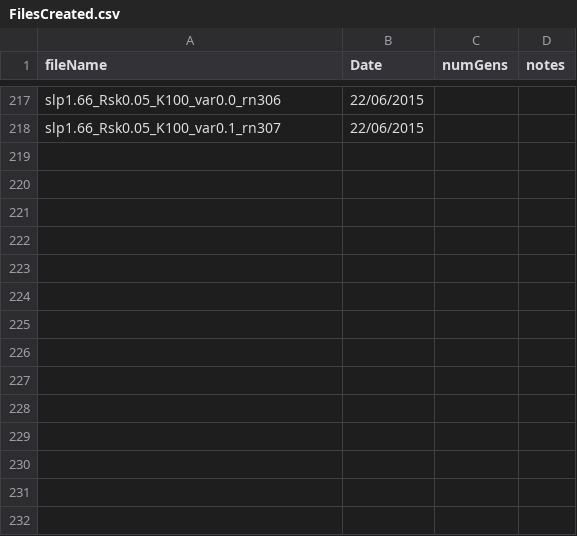
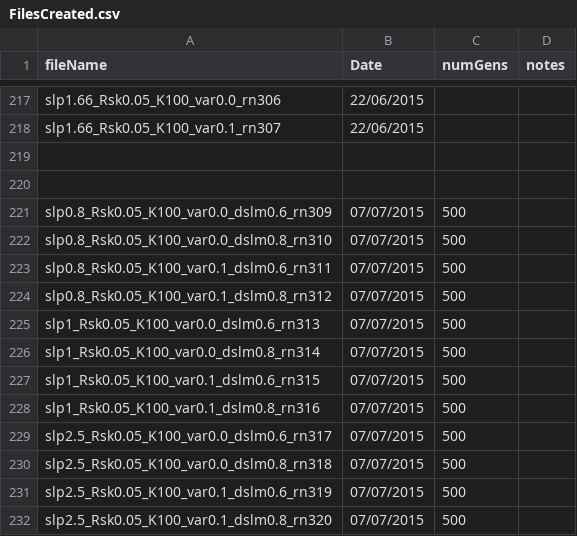
Before and after one commit to ruthubc/ruthubc, a CSV file: PythonDispersal/src/FileMakingAndRun/FilesCreated.csv, drawn as a sheet; only a part is shown, gaps mark what is left out; the diff names each change by its address in the sheet, - before the commit and + after, or states it on an @@ line.

```diff
--- a/PythonDispersal/src/FileMakingAndRun/FilesCreated.csv
+++ b/PythonDispersal/src/FileMakingAndRun/FilesCreated.csv
+row 219: (empty)
+row 220: (empty)
+row 221: slp0.8_Rsk0.05_K100_var0.0_dslm0.6_rn309 | 07/07/2015 | 500
+row 222: slp0.8_Rsk0.05_K100_var0.0_dslm0.8_rn310 | 07/07/2015 | 500
+row 223: slp0.8_Rsk0.05_K100_var0.1_dslm0.6_rn311 | 07/07/2015 | 500
+row 224: slp0.8_Rsk0.05_K100_var0.1_dslm0.8_rn312 | 07/07/2015 | 500
+row 225: slp1_Rsk0.05_K100_var0.0_dslm0.6_rn313 | 07/07/2015 | 500
+row 226: slp1_Rsk0.05_K100_var0.0_dslm0.8_rn314 | 07/07/2015 | 500
+row 227: slp1_Rsk0.05_K100_var0.1_dslm0.6_rn315 | 07/07/2015 | 500
+row 228: slp1_Rsk0.05_K100_var0.1_dslm0.8_rn316 | 07/07/2015 | 500
+row 229: slp2.5_Rsk0.05_K100_var0.0_dslm0.6_rn317 | 07/07/2015 | 500
+row 230: slp2.5_Rsk0.05_K100_var0.0_dslm0.8_rn318 | 07/07/2015 | 500
+row 231: slp2.5_Rsk0.05_K100_var0.1_dslm0.6_rn319 | 07/07/2015 | 500
+row 232: slp2.5_Rsk0.05_K100_var0.1_dslm0.8_rn320 | 07/07/2015 | 500
```
Also changed, not shown: PythonDispersal/src/FileMakingAndRun/RunNumbers.csv, 3 other files.
